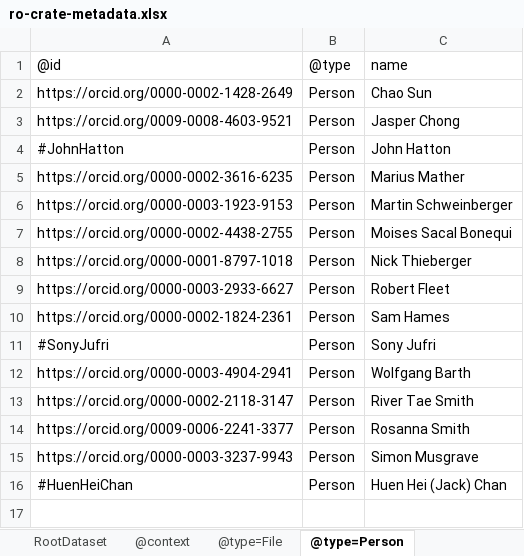
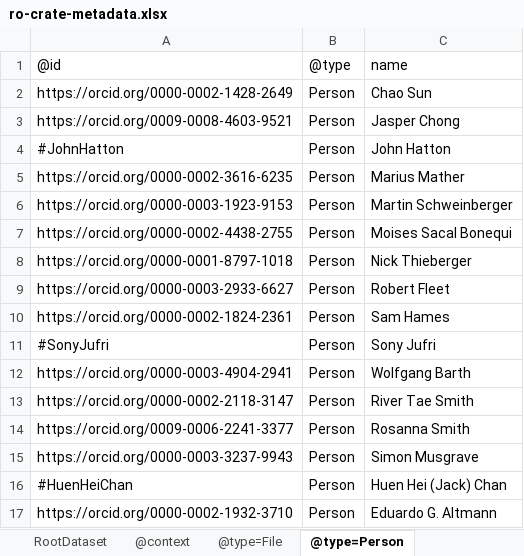
Before and after one commit to Language-Research-Technology/ldaca-analytical-tools, an Excel workbook: ro-crate/ro-crate-metadata.xlsx, sheet @type=Person, drawn as a sheet; values as stored, in another font and other column widths than the file's, no borders; the diff names each change by its address in the sheet, - before the commit and + after, or states it on an @@ line.

```diff
--- a/ro-crate/ro-crate-metadata.xlsx (sheet @type=Person)
+++ b/ro-crate/ro-crate-metadata.xlsx (sheet @type=Person)
+row 17: https://orcid.org/0000-0002-1932-3710 | Person | Eduardo G. Altmann
```
Also changed, not shown: 2 other files.
